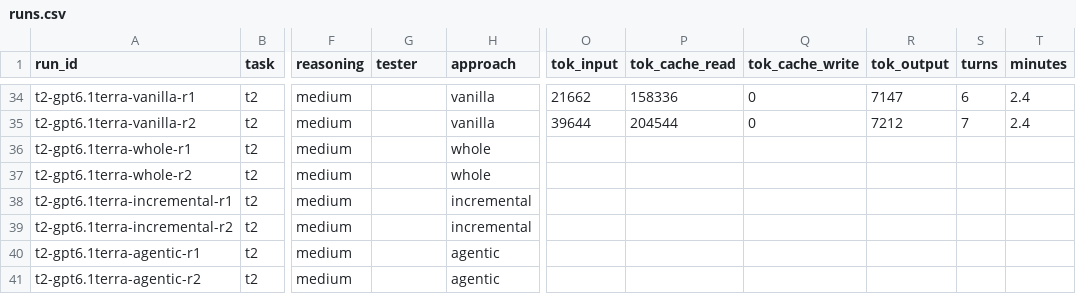
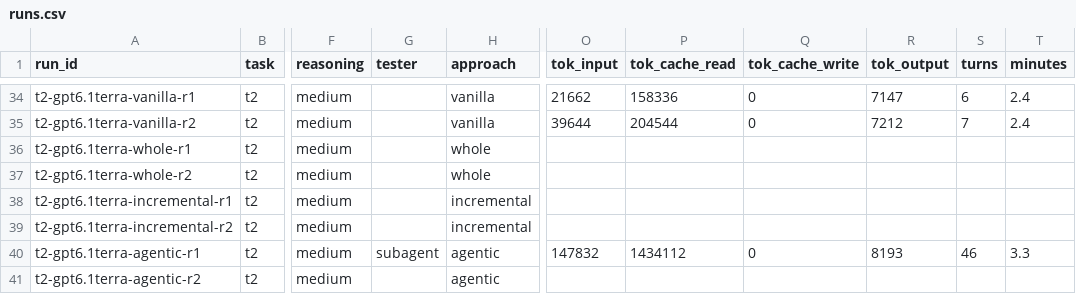
Before and after one commit to Exxzzent/softwareprojektTDDev, a CSV file: results/runs.csv, drawn as a sheet; only a part is shown, gaps mark what is left out; the diff names each change by its address in the sheet, - before the commit and + after, or states it on an @@ line.

Commit message:
results t2-gpt6.1terra-agentic-r1

```diff
--- a/results/runs.csv
+++ b/results/runs.csv
-G40 (tester): (empty)
+G40 (tester): subagent
-O40 (tok_input): (empty)
+O40 (tok_input): 147832
-P40 (tok_cache_read): (empty)
+P40 (tok_cache_read): 1434112
-Q40 (tok_cache_write): (empty)
+Q40 (tok_cache_write): 0
-R40 (tok_output): (empty)
+R40 (tok_output): 8193
-S40 (turns): (empty)
+S40 (turns): 46
-T40 (minutes): (empty)
+T40 (minutes): 3.3
```
Also changed, not shown: 4 other files.
